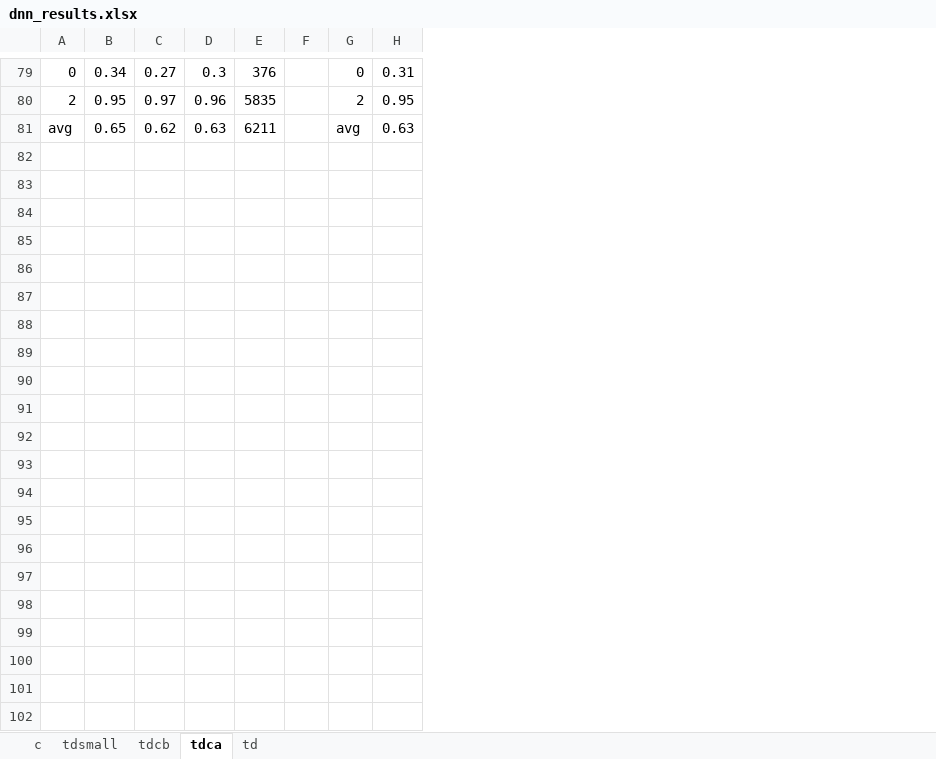
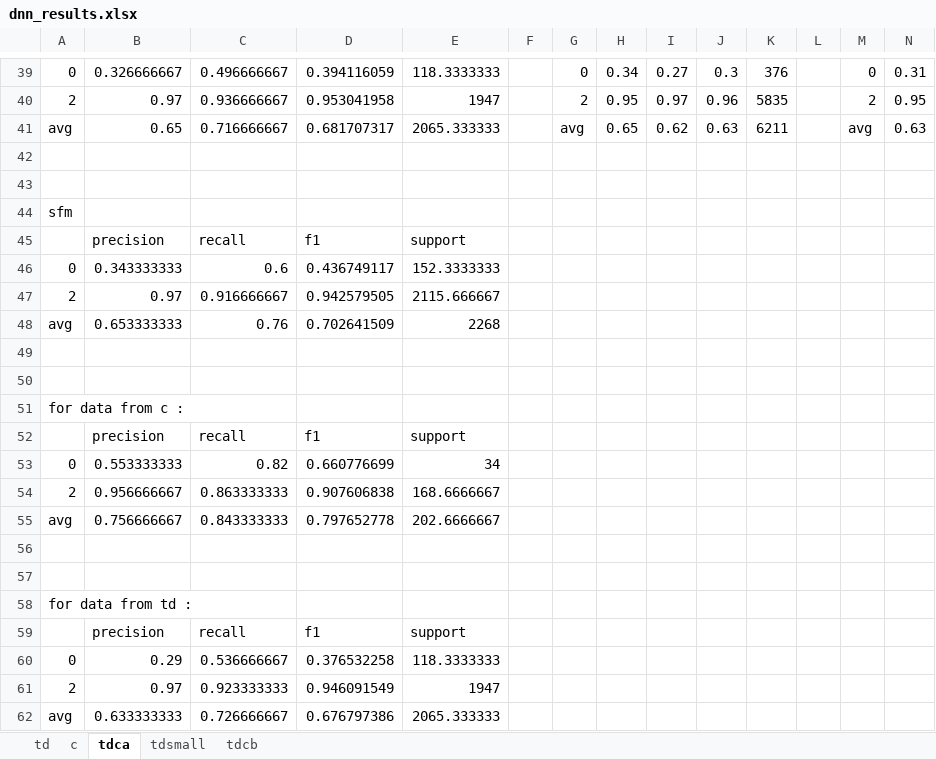
Before and after one commit to ziqizhang/chase, an Excel workbook: output/analysis/dnn_results.xlsx, sheet tdca, drawn as a sheet; only a part is shown, gaps mark what is left out; values as stored, in another font and other column widths than the file's, no cell formats; rows hold the shown columns only; the diff covers the shown part only; the diff names each change by its address in the sheet, - before the commit and + after, or states it on an @@ line.

```diff
--- a/output/analysis/dnn_results.xlsx (sheet tdca)
+++ b/output/analysis/dnn_results.xlsx (sheet tdca)
@@ sheet tab order changed: td | c | tdca | tdsmall | tdcb @@
+column B, rows 39-41: 0.326666667 | 0.97 | 0.65
+column C, rows 39-41: 0.496666667 | 0.936666667 | 0.716666667
+column D, rows 39-41: 0.394116059 | 0.953041958 | 0.681707317
+column E, rows 39-41: 118.3333333 | 1947 | 2065.333333
+column F, empty
+column G, rows 39-41: 0 | 2 | avg
+row 42: (empty)
+row 43: (empty)
+row 44: sfm
+row 45:  | precision | recall | f1 | support
+row 46: 0 | 0.343333333 | 0.6 | 0.436749117 | 152.3333333
+row 47: 2 | 0.97 | 0.916666667 | 0.942579505 | 2115.666667
+row 48: avg | 0.653333333 | 0.76 | 0.702641509 | 2268
+row 49: (empty)
+row 50: (empty)
+row 51: for data from c :
+row 52:  | precision | recall | f1 | support
+row 53: 0 | 0.553333333 | 0.82 | 0.660776699 | 34
+row 54: 2 | 0.956666667 | 0.863333333 | 0.907606838 | 168.6666667
+row 55: avg | 0.756666667 | 0.843333333 | 0.797652778 | 202.6666667
+row 56: (empty)
+row 57: (empty)
+row 58: for data from td :
+row 59:  | precision | recall | f1 | support
+row 60: 0 | 0.29 | 0.536666667 | 0.376532258 | 118.3333333
+row 61: 2 | 0.97 | 0.923333333 | 0.946091549 | 1947
+row 62: avg | 0.633333333 | 0.726666667 | 0.676797386 | 2065.333333
```
Also changed, not shown: 40 removed rows and 2 edited cells elsewhere in this sheet, sheet td, sheet c, cell formats, output/analysis/scaling_minmax_2class.xlsx, 1 other file.
